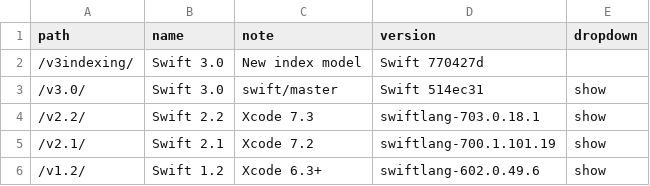
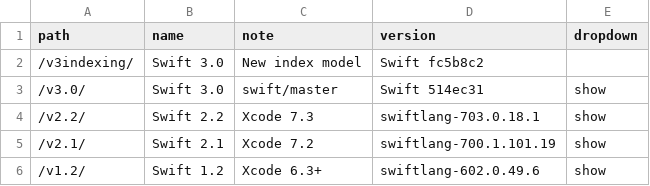
Before and after one commit to SwiftDocOrg/swiftdoc.org, a CSV file: _data/versions.csv, drawn as a sheet.

Commit message:
Updating to latest swift-3-indexing-model

```diff
--- a/_data/versions.csv
+++ b/_data/versions.csv
@@ -1,3 +1,3 @@
 path,name,note,version,dropdown
-/v3indexing/,Swift 3.0,New index model,Swift 770427d,
+/v3indexing/,Swift 3.0,New index model,Swift fc5b8c2,
 /v3.0/,Swift 3.0,swift/master,Swift 514ec31,show
```
